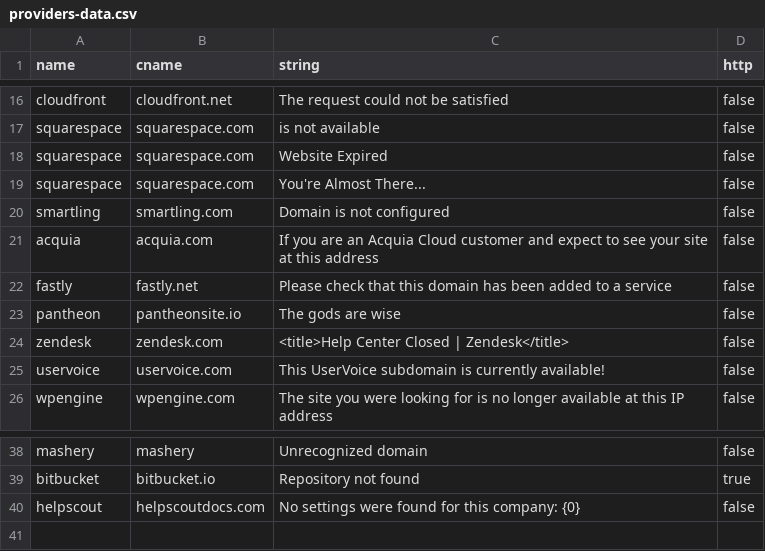
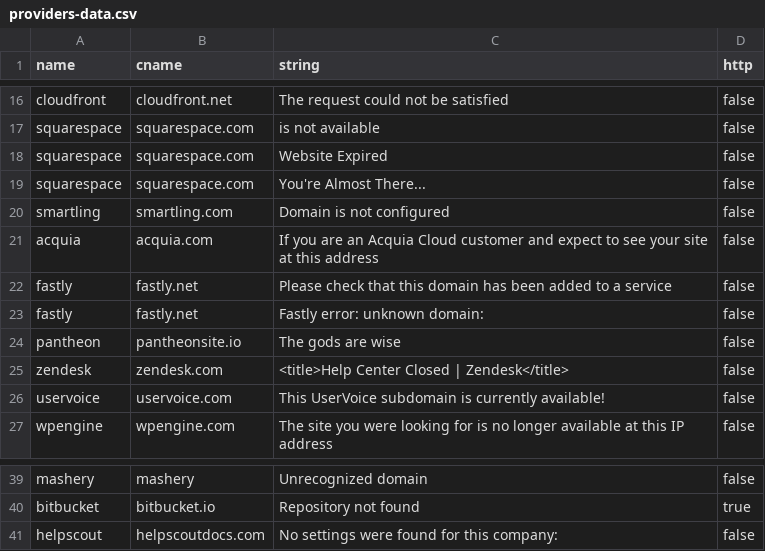
Before and after one commit to anshumanbh/tko-subs, a CSV file: providers-data.csv, drawn as a sheet; only a part is shown, gaps mark what is left out.

Commit message:
Update providers-data.csv

```diff
--- a/providers-data.csv
+++ b/providers-data.csv
@@ -22,2 +22,3 @@ acquia,acquia.com,If you are an Acquia Cloud customer and expect to see your sit
 fastly,fastly.net,Please check that this domain has been added to a service,false
+fastly,fastly.net,Fastly error: unknown domain:,false
 pantheon,pantheonsite.io,The gods are wise,false
@@ -39,2 +40,2 @@ mashery,mashery,Unrecognized domain,false
 bitbucket,bitbucket.io,Repository not found,true
-helpscout,helpscoutdocs.com,No settings were found for this company: {0},false
+helpscout,helpscoutdocs.com,No settings were found for this company:,false
```
